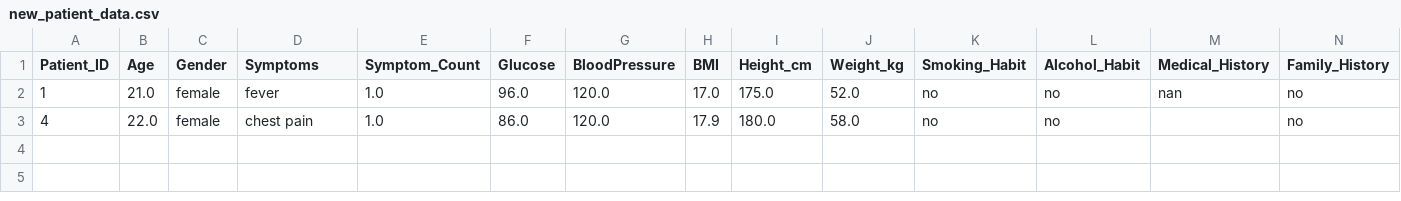
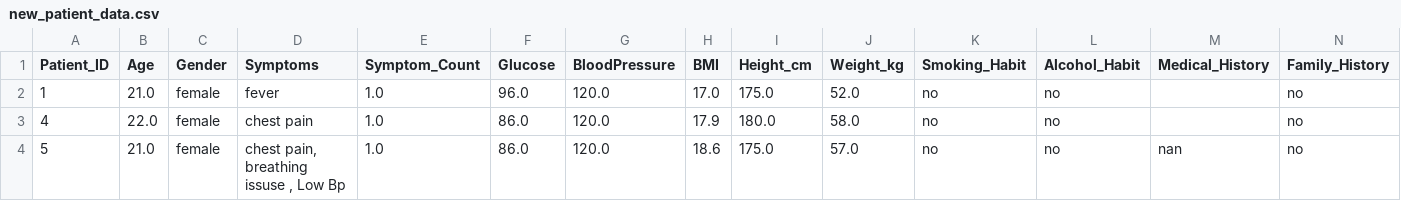
Before and after one commit to iamjahnavi08/AI-Powered-Medical-Appointment-Disease-Risk-Prediction-System, a CSV file: backend/datasets/new_patient_data.csv, drawn as a sheet.

```diff
--- a/backend/datasets/new_patient_data.csv
+++ b/backend/datasets/new_patient_data.csv
@@ -1,3 +1,4 @@
 Patient_ID,Age,Gender,Symptoms,Symptom_Count,Glucose,BloodPressure,BMI,Height_cm,Weight_kg,Smoking_Habit,Alcohol_Habit,Medical_History,Family_History
-1,21.0,female,fever,1.0,96.0,120.0,17.0,175.0,52.0,no,no,nan,no
+1,21.0,female,fever,1.0,96.0,120.0,17.0,175.0,52.0,no,no,,no
 4,22.0,female,chest pain,1.0,86.0,120.0,17.9,180.0,58.0,no,no,,no
+5,21.0,female,"chest pain, breathing issuse , Low Bp",1.0,86.0,120.0,18.6,175.0,57.0,no,no,nan,no
```
Also changed, not shown: backend/datasets/patients.csv, 1 other file.
